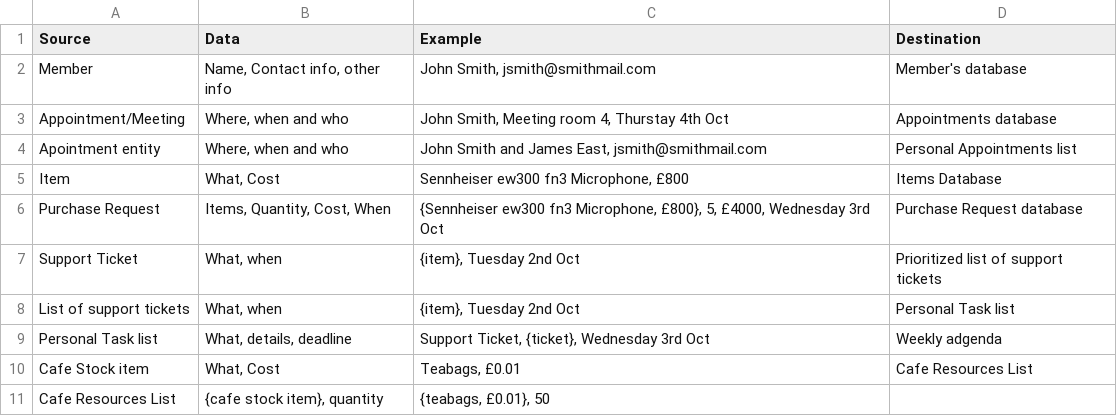
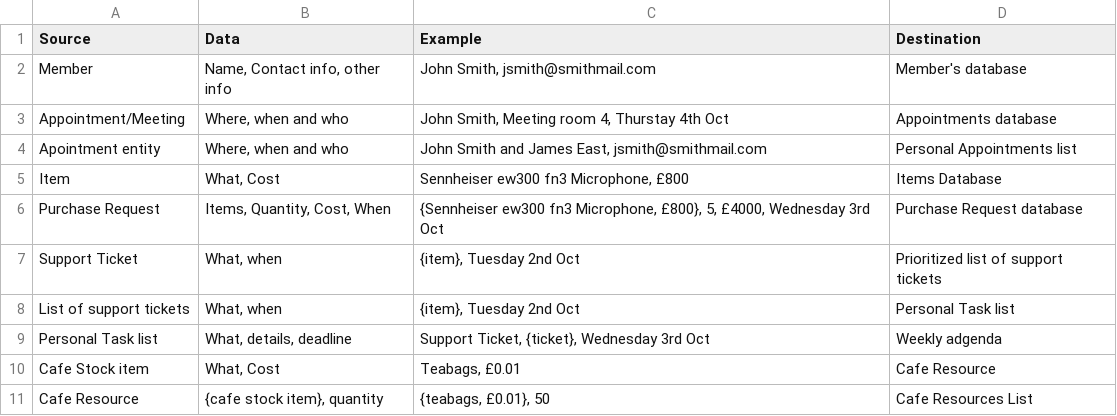
Before and after one commit to petereast/COMP4Coursework, a CSV file: Analysis/tables/Proposed system data sources and desinations.csv, drawn as a sheet.

```diff
--- a/Analysis/tables/Proposed system data sources and desinations.csv
+++ b/Analysis/tables/Proposed system data sources and desinations.csv
@@ -9,3 +9,3 @@ List of support tickets,"What, when","{item}, Tuesday 2nd Oct",Personal Task lis
 Personal Task list,"What, details, deadline","Support Ticket, {ticket}, Wednesday 3rd Oct",Weekly adgenda
-Cafe Stock item,"What, Cost","Teabags, £0.01",Cafe Resources List
-Cafe Resources List,"{cafe stock item}, quantity","{teabags, £0.01}, 50",
+Cafe Stock item,"What, Cost","Teabags, £0.01",Cafe Resource
+Cafe Resource,"{cafe stock item}, quantity","{teabags, £0.01}, 50",Cafe Resources List
```
Also changed, not shown: 2 other files.
